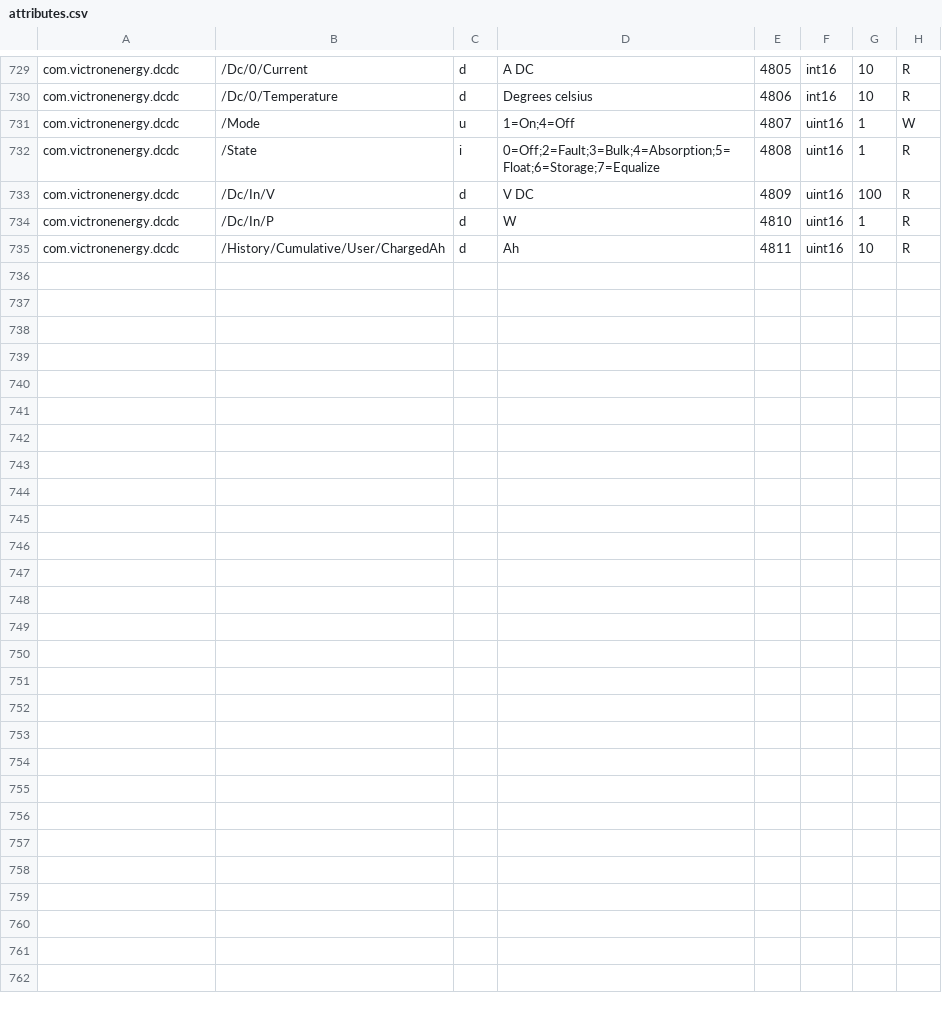
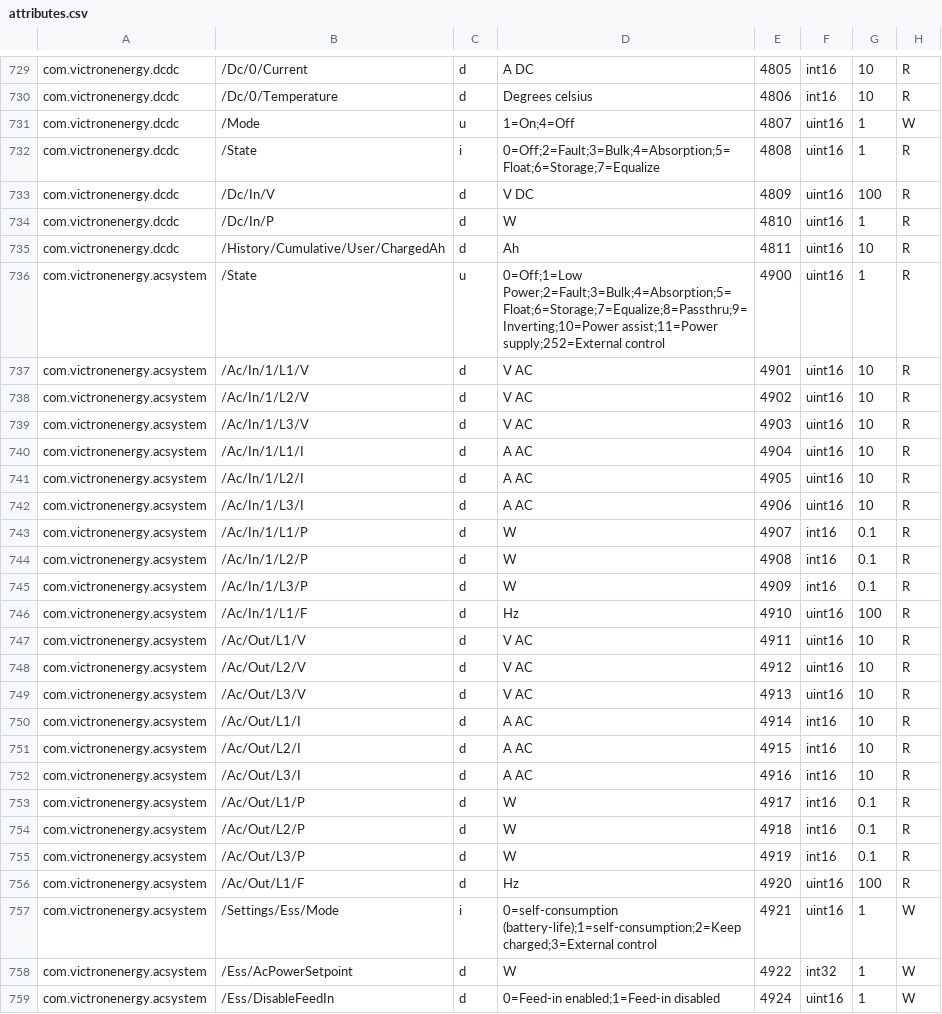
Before and after one commit to victronenergy/dbus_modbustcp, a CSV file: attributes.csv, drawn as a sheet; only a part is shown, gaps mark what is left out.

Commit message:
add registers for acsystem service
https://github.com/victronenergy/venus-private/issues/349

```diff
--- a/attributes.csv
+++ b/attributes.csv
@@ -735 +735,25 @@ com.victronenergy.dcdc,/Dc/In/P,d,W,4810,uint16,1,R
 com.victronenergy.dcdc,/History/Cumulative/User/ChargedAh,d,Ah,4811,uint16,10,R
+com.victronenergy.acsystem,/State,u,0=Off;1=Low Power;2=Fault;3=Bulk;4=Absorption;5=Float;6=Storage;7=Equalize;8=Passthru;9=Inverting;10=Power assist;11=Power supply;252=External control,4900,uint16,1,R
+com.victronenergy.acsystem,/Ac/In/1/L1/V,d,V AC,4901,uint16,10,R
+com.victronenergy.acsystem,/Ac/In/1/L2/V,d,V AC,4902,uint16,10,R
+com.victronenergy.acsystem,/Ac/In/1/L3/V,d,V AC,4903,uint16,10,R
+com.victronenergy.acsystem,/Ac/In/1/L1/I,d,A AC,4904,uint16,10,R
+com.victronenergy.acsystem,/Ac/In/1/L2/I,d,A AC,4905,uint16,10,R
+com.victronenergy.acsystem,/Ac/In/1/L3/I,d,A AC,4906,uint16,10,R
+com.victronenergy.acsystem,/Ac/In/1/L1/P,d,W,4907,int16,0.1,R
+com.victronenergy.acsystem,/Ac/In/1/L2/P,d,W,4908,int16,0.1,R
+com.victronenergy.acsystem,/Ac/In/1/L3/P,d,W,4909,int16,0.1,R
+com.victronenergy.acsystem,/Ac/In/1/L1/F,d,Hz,4910,uint16,100,R
+com.victronenergy.acsystem,/Ac/Out/L1/V,d,V AC,4911,uint16,10,R
+com.victronenergy.acsystem,/Ac/Out/L2/V,d,V AC,4912,uint16,10,R
+com.victronenergy.acsystem,/Ac/Out/L3/V,d,V AC,4913,uint16,10,R
+com.victronenergy.acsystem,/Ac/Out/L1/I,d,A AC,4914,int16,10,R
+com.victronenergy.acsystem,/Ac/Out/L2/I,d,A AC,4915,int16,10,R
+com.victronenergy.acsystem,/Ac/Out/L3/I,d,A AC,4916,int16,10,R
+com.victronenergy.acsystem,/Ac/Out/L1/P,d,W,4917,int16,0.1,R
+com.victronenergy.acsystem,/Ac/Out/L2/P,d,W,4918,int16,0.1,R
+com.victronenergy.acsystem,/Ac/Out/L3/P,d,W,4919,int16,0.1,R
+com.victronenergy.acsystem,/Ac/Out/L1/F,d,Hz,4920,uint16,100,R
+com.victronenergy.acsystem,/Settings/Ess/Mode,i,0=self-consumption (battery-life);1=self-consumption;2=Keep charged;3=External control,4921,uint16,1,W
+com.victronenergy.acsystem,/Ess/AcPowerSetpoint,d,W,4922,int32,1,W
+com.victronenergy.acsystem,/Ess/DisableFeedIn,d,0=Feed-in enabled;1=Feed-in disabled,4924,uint16,1,W
```
